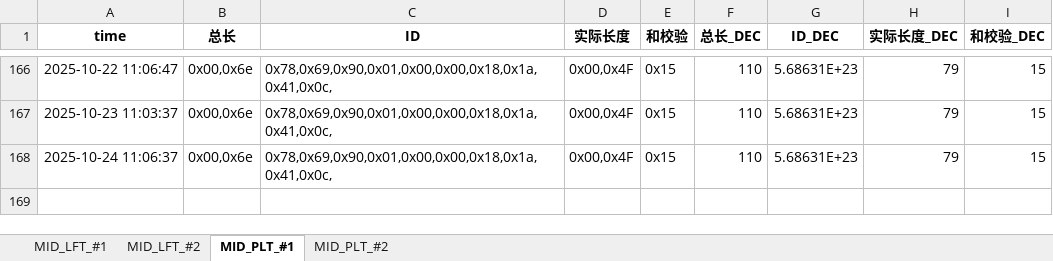
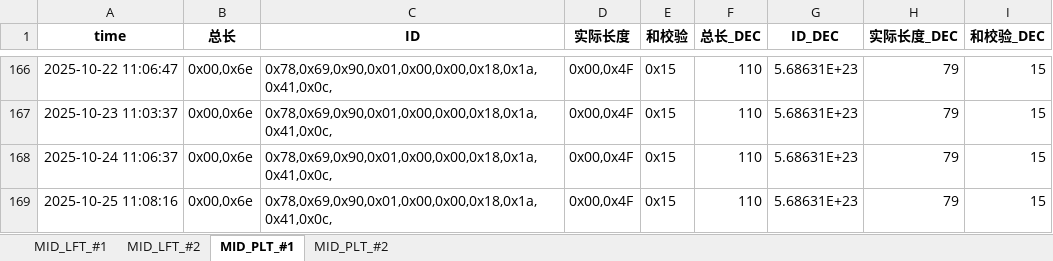
Before and after one commit to weichencsu/millwear_demoapp, an Excel workbook: MID2025May_Database_update.xlsx, sheet MID_PLT_#1, drawn as a sheet; only a part is shown, gaps mark what is left out; values as stored, in another font and other column widths than the file's, no borders; the diff names each change by its address in the sheet, - before the commit and + after, or states it on an @@ line.

```diff
--- a/MID2025May_Database_update.xlsx (sheet MID_PLT_#1)
+++ b/MID2025May_Database_update.xlsx (sheet MID_PLT_#1)
+row 169: 2025-10-25 11:08:16 | 0x00,0x6e | 0x78,0x69,0x90,0x01,0x00,0x00,0x18,0x1a,0x41,0x0c, | 0x00,0x4F | 0x15 | 110 | 5.68631E+23 | 79 | 15
```
Also changed, not shown: sheet MID_PLT_#2, sheet MID_LFT_#1, sheet MID_LFT_#2.
